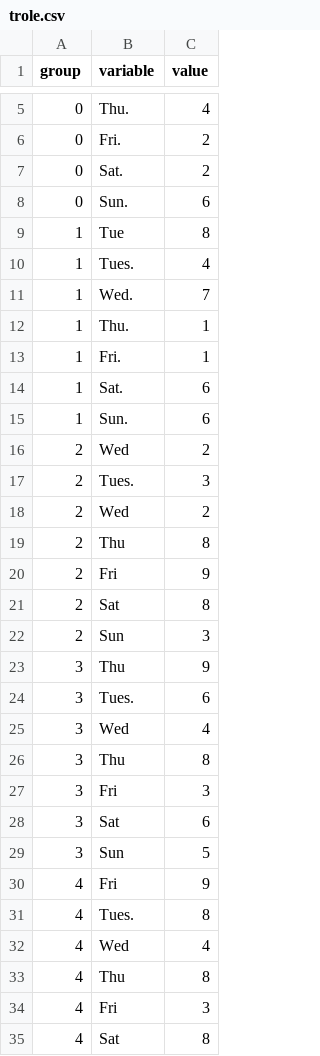
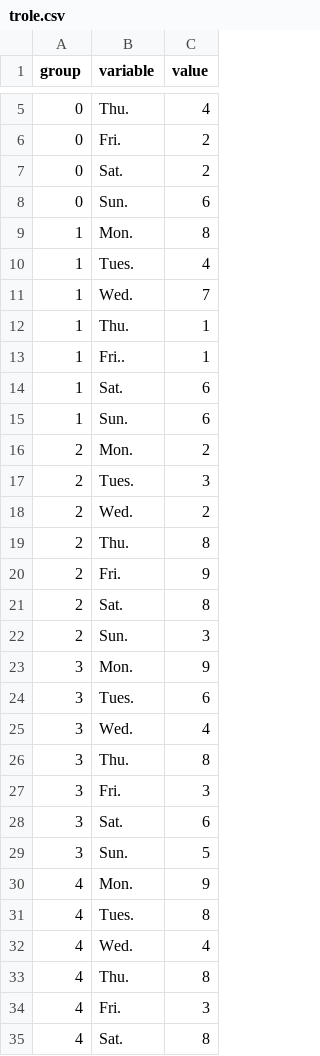
Before and after one commit to ararabo/trolemonitorapp, a CSV file: static/trole.csv, drawn as a sheet; only a part is shown, gaps mark what is left out; the diff covers the shown part only.

Commit message:
7days-weekday modified

```diff
--- a/static/trole.csv
+++ b/static/trole.csv
@@ -8,3 +8,3 @@
 0,Sun.,6
-1,Tue,8
+1,Mon.,8
 1,Tues.,4
@@ -12,24 +12,24 @@
 1,Thu.,1
-1,Fri.,1
+1,Fri..,1
 1,Sat.,6
 1,Sun.,6
-2,Wed,2
+2,Mon.,2
 2,Tues.,3
-2,Wed,2
-2,Thu,8
-2,Fri,9
-2,Sat,8
-2,Sun,3
-3,Thu,9
+2,Wed.,2
+2,Thu.,8
+2,Fri.,9
+2,Sat.,8
+2,Sun.,3
+3,Mon.,9
 3,Tues.,6
-3,Wed,4
-3,Thu,8
-3,Fri,3
-3,Sat,6
-3,Sun,5
-4,Fri,9
+3,Wed.,4
+3,Thu.,8
+3,Fri.,3
+3,Sat.,6
+3,Sun.,5
+4,Mon.,9
 4,Tues.,8
-4,Wed,4
-4,Thu,8
-4,Fri,3
-4,Sat,8
+4,Wed.,4
+4,Thu.,8
+4,Fri.,3
+4,Sat.,8
```
Also changed, not shown: 2 added rows and 115 edited cells elsewhere in this file.
